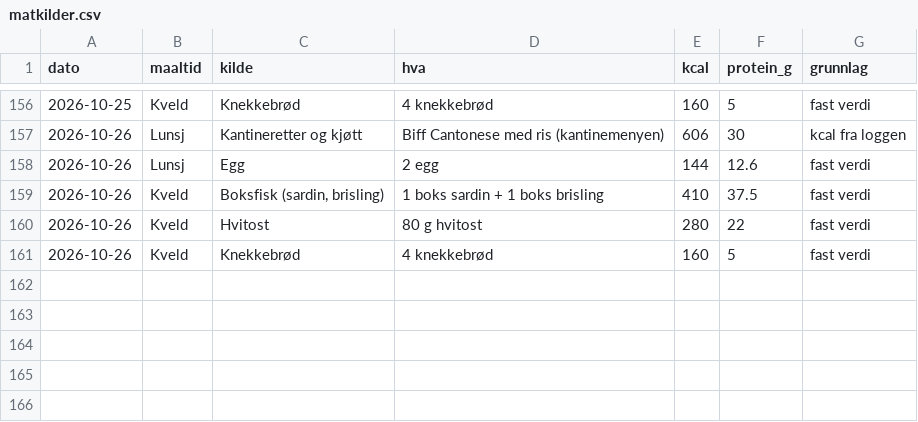
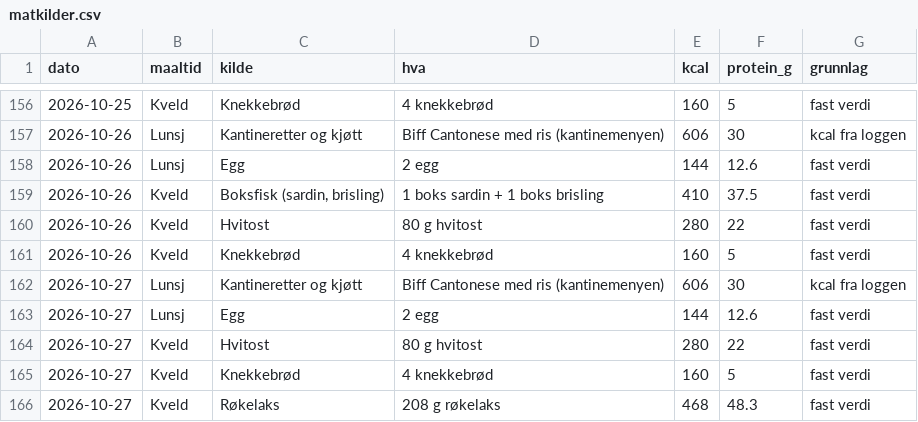
Before and after one commit to oddove-dev/vektagent, a CSV file: data/matkilder.csv, drawn as a sheet; only a part is shown, gaps mark what is left out; the diff names each change by its address in the sheet, - before the commit and + after, or states it on an @@ line.

```diff
--- a/data/matkilder.csv
+++ b/data/matkilder.csv
+row 162: 2026-10-27 | Lunsj | Kantineretter og kjøtt | Biff Cantonese med ris (kantinemenyen) | 606 | 30 | kcal fra loggen
+row 163: 2026-10-27 | Lunsj | Egg | 2 egg | 144 | 12.6 | fast verdi
+row 164: 2026-10-27 | Kveld | Hvitost | 80 g hvitost | 280 | 22 | fast verdi
+row 165: 2026-10-27 | Kveld | Knekkebrød | 4 knekkebrød | 160 | 5 | fast verdi
+row 166: 2026-10-27 | Kveld | Røkelaks | 208 g røkelaks | 468 | 48.3 | fast verdi
```
Also changed, not shown: data/aktivitet.csv, data/mat.csv, 5 other files.
